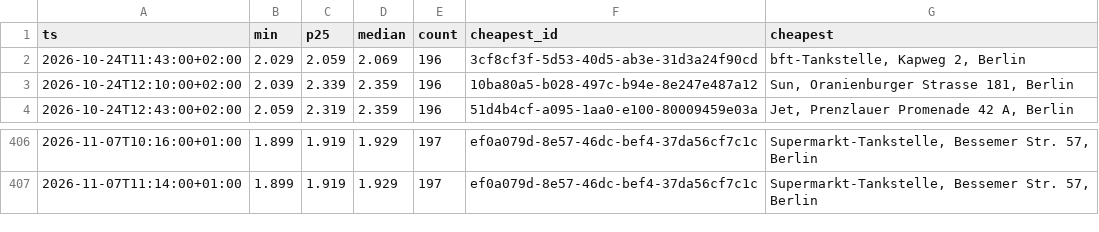
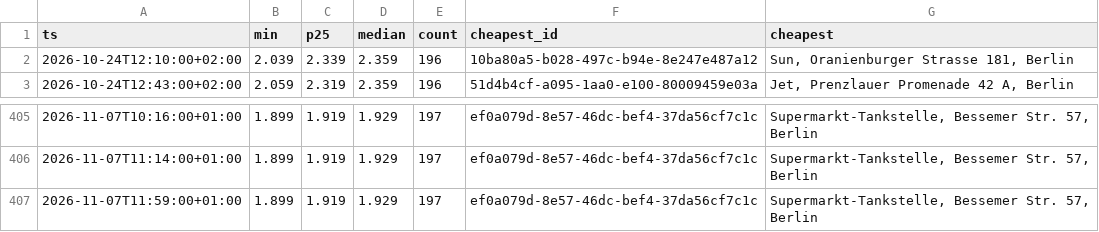
Before and after one commit to robin300992/spritpreis, a CSV file: docs/data/history.csv, drawn as a sheet; only a part is shown, gaps mark what is left out; removed rows and columns are numbered as before the commit, all else as after; the diff names each change by its address in the sheet, - before the commit and + after, or states it on an @@ line.

```diff
--- a/docs/data/history.csv
+++ b/docs/data/history.csv
-row 2: 2026-10-24T11:43:00+02:00 | 2.029 | 2.059 | 2.069 | 196 | 3cf8cf3f-5d53-40d5-ab3e-31d3a24f90cd | bft-Tankstelle, Kapweg 2, Berlin
+row 407: 2026-11-07T11:59:00+01:00 | 1.899 | 1.919 | 1.929 | 197 | ef0a079d-8e57-46dc-bef4-37da56cf7c1c | Supermarkt-Tankstelle, Bessemer Str. 57, Berlin
```
Also changed, not shown: 2 other files.
